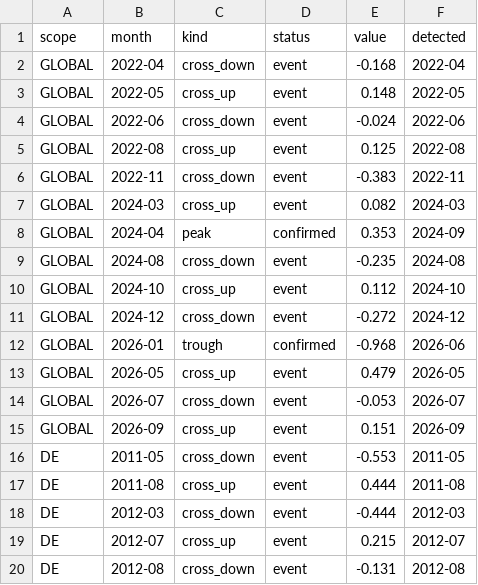
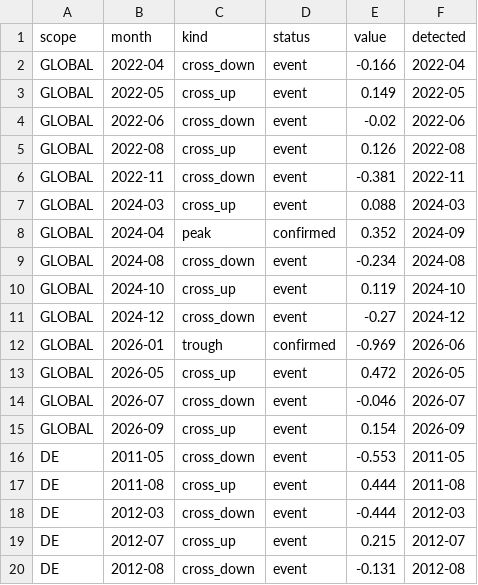
Before and after one commit to benrogacki/scoring-engine, a CSV file: live/turning_points.csv, drawn as a sheet; only a part is shown; the diff covers the shown part only.

```diff
--- a/live/turning_points.csv
+++ b/live/turning_points.csv
@@ -1,16 +1,16 @@
 scope,month,kind,status,value,detected
-GLOBAL,2022-04,cross_down,event,-0.168,2022-04
-GLOBAL,2022-05,cross_up,event,0.148,2022-05
-GLOBAL,2022-06,cross_down,event,-0.024,2022-06
-GLOBAL,2022-08,cross_up,event,0.125,2022-08
-GLOBAL,2022-11,cross_down,event,-0.383,2022-11
-GLOBAL,2024-03,cross_up,event,0.082,2024-03
-GLOBAL,2024-04,peak,confirmed,0.353,2024-09
-GLOBAL,2024-08,cross_down,event,-0.235,2024-08
-GLOBAL,2024-10,cross_up,event,0.112,2024-10
-GLOBAL,2024-12,cross_down,event,-0.272,2024-12
-GLOBAL,2026-01,trough,confirmed,-0.968,2026-06
-GLOBAL,2026-05,cross_up,event,0.479,2026-05
-GLOBAL,2026-07,cross_down,event,-0.053,2026-07
-GLOBAL,2026-09,cross_up,event,0.151,2026-09
+GLOBAL,2022-04,cross_down,event,-0.166,2022-04
+GLOBAL,2022-05,cross_up,event,0.149,2022-05
+GLOBAL,2022-06,cross_down,event,-0.02,2022-06
+GLOBAL,2022-08,cross_up,event,0.126,2022-08
+GLOBAL,2022-11,cross_down,event,-0.381,2022-11
+GLOBAL,2024-03,cross_up,event,0.088,2024-03
+GLOBAL,2024-04,peak,confirmed,0.352,2024-09
+GLOBAL,2024-08,cross_down,event,-0.234,2024-08
+GLOBAL,2024-10,cross_up,event,0.119,2024-10
+GLOBAL,2024-12,cross_down,event,-0.27,2024-12
+GLOBAL,2026-01,trough,confirmed,-0.969,2026-06
+GLOBAL,2026-05,cross_up,event,0.472,2026-05
+GLOBAL,2026-07,cross_down,event,-0.046,2026-07
+GLOBAL,2026-09,cross_up,event,0.154,2026-09
 DE,2011-05,cross_down,event,-0.553,2011-05
```
Also changed, not shown: 1 added row, 1 removed row and 12 edited cells elsewhere in this file, live/composite.csv, live/indicator_panel.csv, 5 other files.
